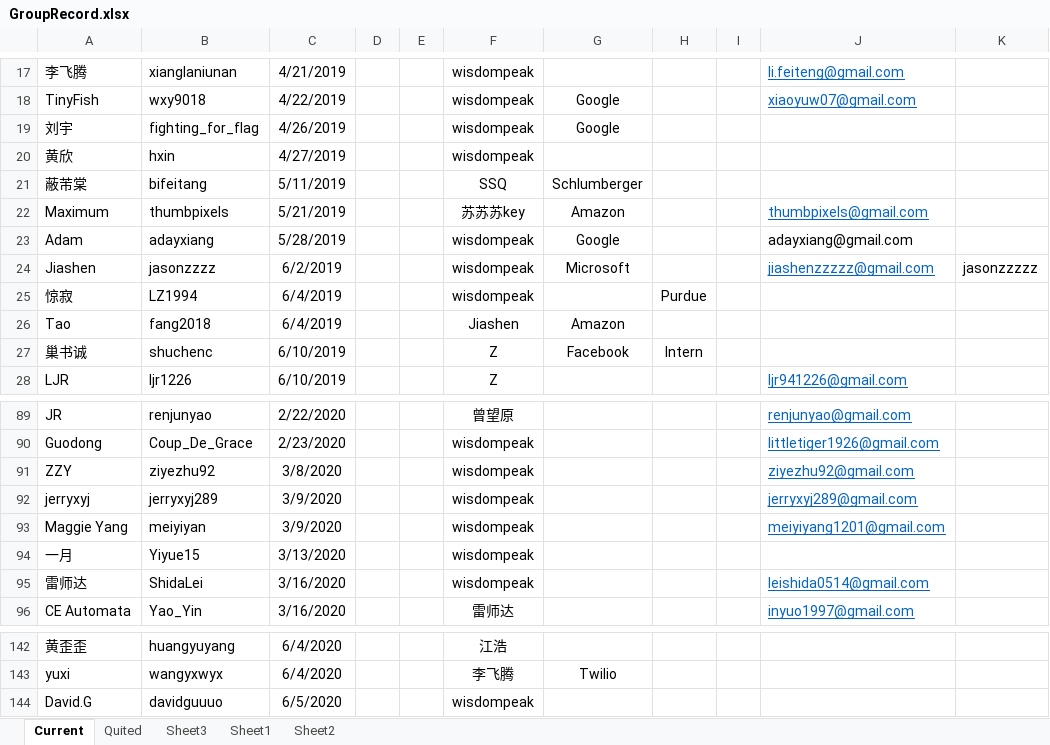
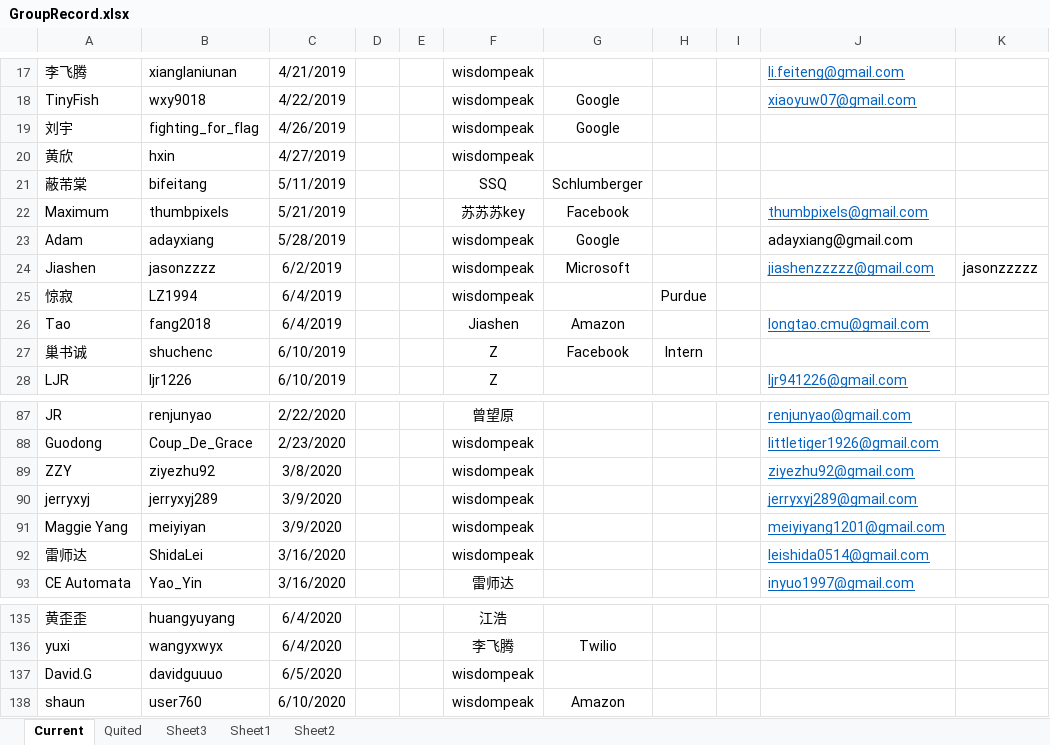
Before and after one commit to wisdompeak/lc-score-board, an Excel workbook: generateEXCEL/Data/Members/GroupRecord.xlsx, sheet Current, drawn as a sheet; only a part is shown, gaps mark what is left out; values as stored, in another font and other column widths than the file's, no borders; removed rows and columns are numbered as before the commit, all else as after; the diff covers the shown part only; the diff names each change by its address in the sheet, - before the commit and + after, or states it on an @@ line.

```diff
--- a/generateEXCEL/Data/Members/GroupRecord.xlsx (sheet Current)
+++ b/generateEXCEL/Data/Members/GroupRecord.xlsx (sheet Current)
-G22: Amazon
+G22: Facebook
-J26: (empty)
+J26: longtao.cmu@gmail.com
-row 94: 一月 | Yiyue15 | 3/13/2020 |  |  | wisdompeak
+row 138: shaun | user760 | 6/10/2020 |  |  | wisdompeak | Amazon
```
Also changed, not shown: 6 removed rows and 4 edited cells elsewhere in this sheet, sheet Quited, generateEXCEL/graduates.xlsx, generateEXCEL/index.xlsx, 16 other files.
